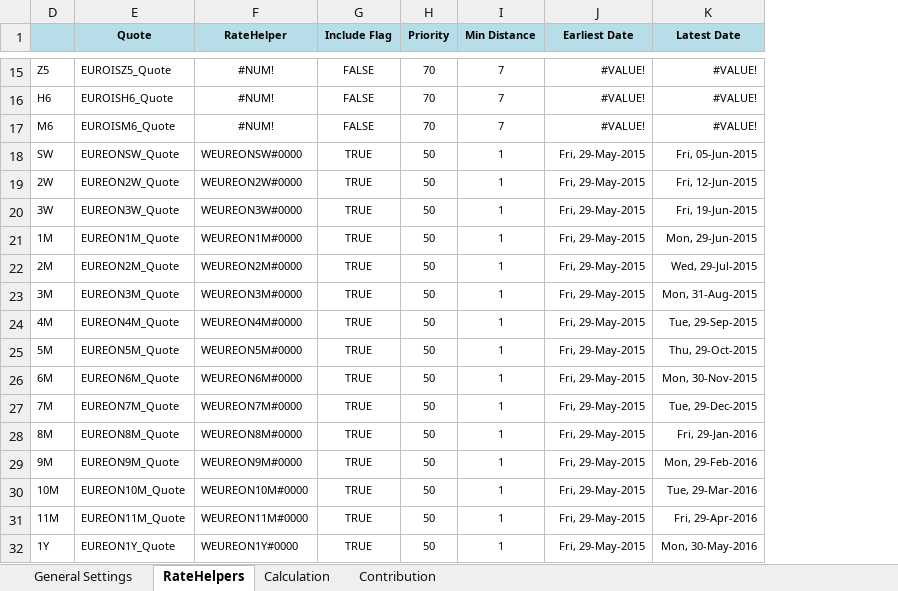
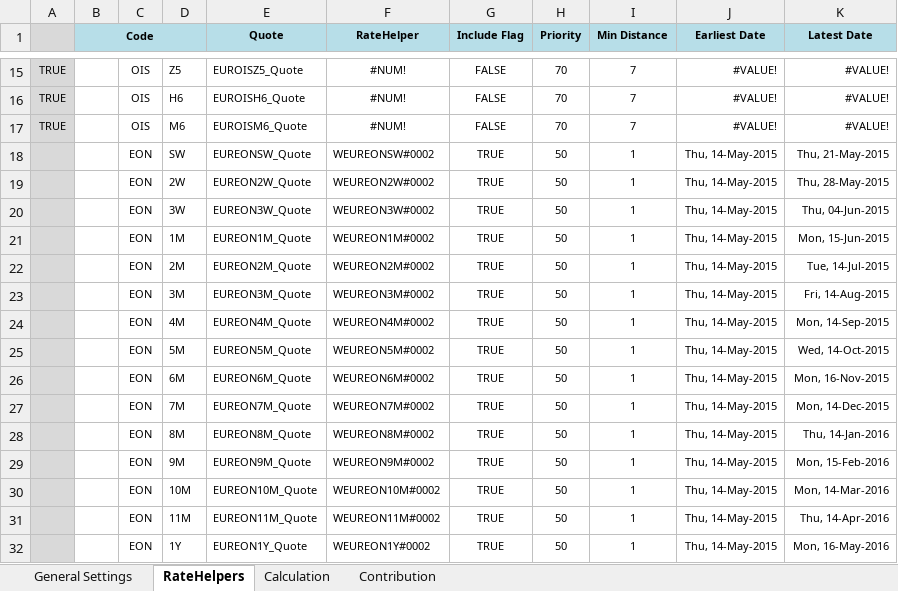
Before and after one commit to eehlers/QuantLibXL, an Excel workbook: Data2/XLS/EUR/EUR_JumpsQuotesFeedON.xlsx, sheet RateHelpers, drawn as a sheet; only a part is shown, gaps mark what is left out; values as stored, in another font and other column widths than the file's, no borders; the diff covers the shown part only; the diff names each change by its address in the sheet, - before the commit and + after, or states it on an @@ line.

```diff
--- a/Data2/XLS/EUR/EUR_JumpsQuotesFeedON.xlsx (sheet RateHelpers)
+++ b/Data2/XLS/EUR/EUR_JumpsQuotesFeedON.xlsx (sheet RateHelpers)
@@ column A unhidden, rows 15-17: all TRUE @@
@@ column B (Code) unhidden, empty @@
@@ column C unhidden, rows 15-32: OIS | OIS | OIS | EON | EON | EON | EON | EON | EON | EON | EON | EON | EON | EON | EON | EON | EON | EON @@
-F18 (RateHelper): WEUREONSW#0000
+F18 (RateHelper): WEUREONSW#0002
-J18:J32 (Earliest Date): Fri, 29-May-2015
+J18:J32 (Earliest Date): Thu, 14-May-2015
-K18 (Latest Date): Fri, 05-Jun-2015
+K18 (Latest Date): Thu, 21-May-2015
-F19 (RateHelper): WEUREON2W#0000
+F19 (RateHelper): WEUREON2W#0002
-K19 (Latest Date): Fri, 12-Jun-2015
+K19 (Latest Date): Thu, 28-May-2015
-F20 (RateHelper): WEUREON3W#0000
+F20 (RateHelper): WEUREON3W#0002
-K20 (Latest Date): Fri, 19-Jun-2015
+K20 (Latest Date): Thu, 04-Jun-2015
-F21 (RateHelper): WEUREON1M#0000
+F21 (RateHelper): WEUREON1M#0002
-K21 (Latest Date): Mon, 29-Jun-2015
+K21 (Latest Date): Mon, 15-Jun-2015
-F22 (RateHelper): WEUREON2M#0000
+F22 (RateHelper): WEUREON2M#0002
-K22 (Latest Date): Wed, 29-Jul-2015
+K22 (Latest Date): Tue, 14-Jul-2015
-F23 (RateHelper): WEUREON3M#0000
+F23 (RateHelper): WEUREON3M#0002
-K23 (Latest Date): Mon, 31-Aug-2015
+K23 (Latest Date): Fri, 14-Aug-2015
-F24 (RateHelper): WEUREON4M#0000
+F24 (RateHelper): WEUREON4M#0002
-K24 (Latest Date): Tue, 29-Sep-2015
+K24 (Latest Date): Mon, 14-Sep-2015
-F25 (RateHelper): WEUREON5M#0000
+F25 (RateHelper): WEUREON5M#0002
-K25 (Latest Date): Thu, 29-Oct-2015
+K25 (Latest Date): Wed, 14-Oct-2015
-F26 (RateHelper): WEUREON6M#0000
+F26 (RateHelper): WEUREON6M#0002
-K26 (Latest Date): Mon, 30-Nov-2015
+K26 (Latest Date): Mon, 16-Nov-2015
-F27 (RateHelper): WEUREON7M#0000
+F27 (RateHelper): WEUREON7M#0002
-K27 (Latest Date): Tue, 29-Dec-2015
+K27 (Latest Date): Mon, 14-Dec-2015
-F28 (RateHelper): WEUREON8M#0000
+F28 (RateHelper): WEUREON8M#0002
-K28 (Latest Date): Fri, 29-Jan-2016
+K28 (Latest Date): Thu, 14-Jan-2016
-F29 (RateHelper): WEUREON9M#0000
+F29 (RateHelper): WEUREON9M#0002
-K29 (Latest Date): Mon, 29-Feb-2016
+K29 (Latest Date): Mon, 15-Feb-2016
-F30 (RateHelper): WEUREON10M#0000
+F30 (RateHelper): WEUREON10M#0002
-K30 (Latest Date): Tue, 29-Mar-2016
+K30 (Latest Date): Mon, 14-Mar-2016
-F31 (RateHelper): WEUREON11M#0000
+F31 (RateHelper): WEUREON11M#0002
-K31 (Latest Date): Fri, 29-Apr-2016
+K31 (Latest Date): Thu, 14-Apr-2016
-F32 (RateHelper): WEUREON1Y#0000
+F32 (RateHelper): WEUREON1Y#0002
-K32 (Latest Date): Mon, 30-May-2016
+K32 (Latest Date): Mon, 16-May-2016
```
Also changed, not shown: 1 added row, 1 removed row and 23 edited cells elsewhere in this sheet, sheet Calculation, sheet Contribution, sheet General Settings, formulas that keep their value, hidden cells, charts or pictures, Data2/XLS/EUR/EUR_MainChecks.xlsx, Data2/XLS/EUR/EUR_Market.xlsx, 4 other files.
